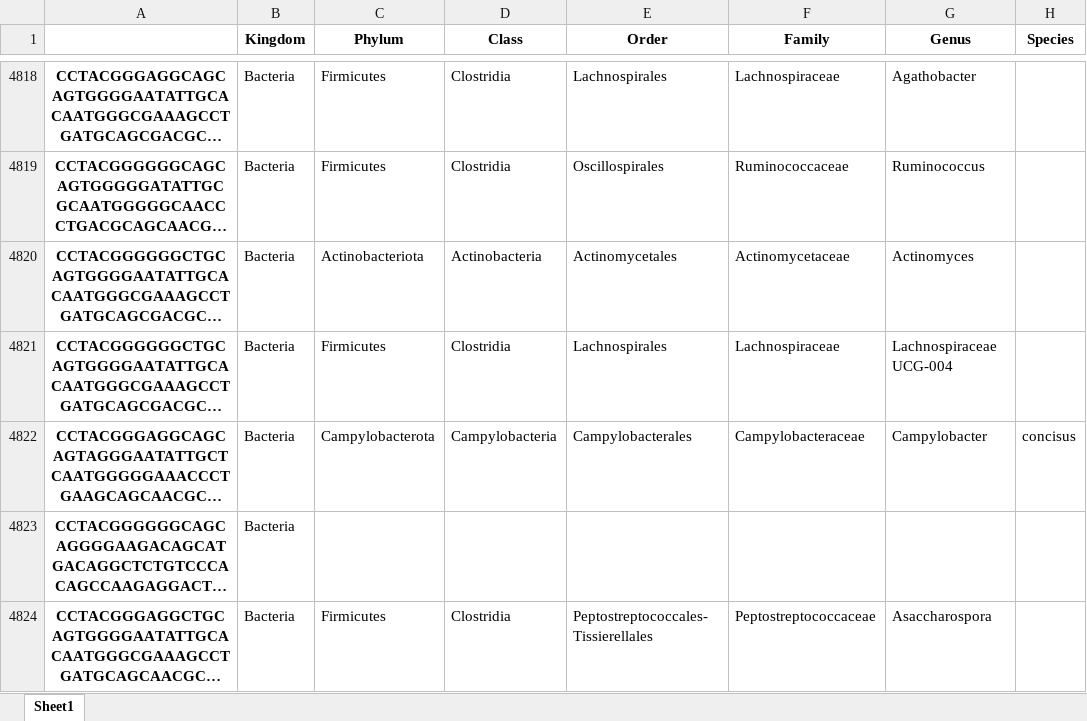
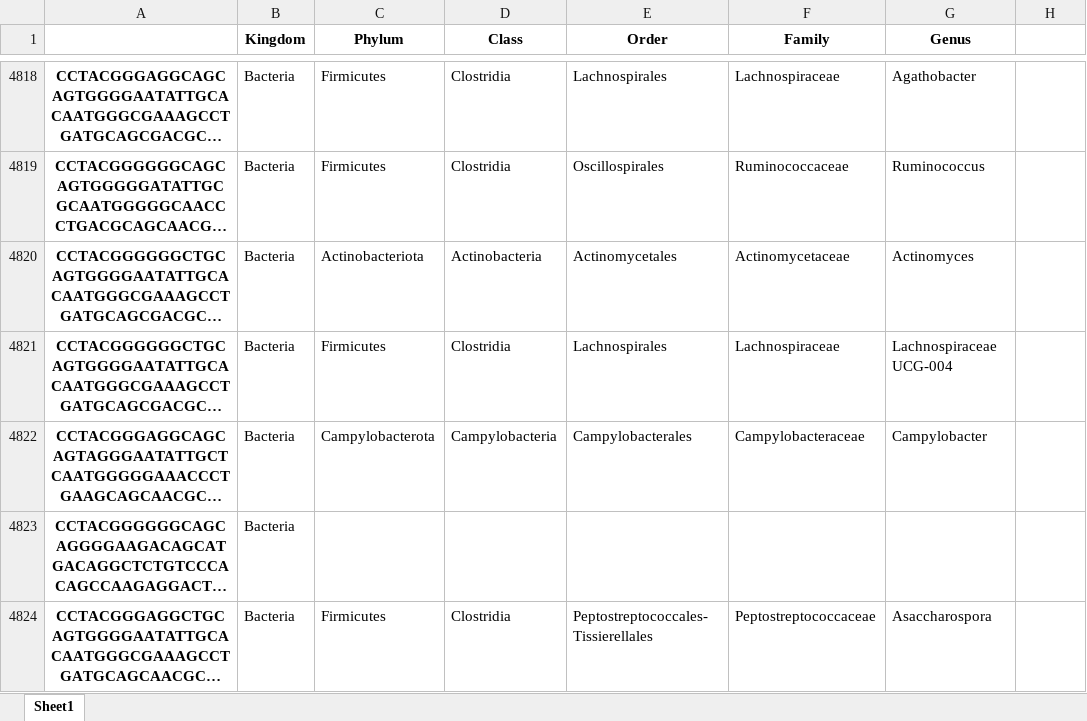
Before and after one commit to Or-Blank/python-course-assignments, an Excel workbook: Day09/taxa_species.xlsx, sheet Sheet1, drawn as a sheet; only a part is shown, gaps mark what is left out; long unchanged cells end in …; values as stored, in another font and other column widths than the file's, no borders; the diff covers the shown part only; the diff names each change by its address in the sheet, - before the commit and + after, or states it on an @@ line.

```diff
--- a/Day09/taxa_species.xlsx (sheet Sheet1)
+++ b/Day09/taxa_species.xlsx (sheet Sheet1)
-H1: Species
+H1: (empty)
-H4822: concisus
+H4822: (empty)
```
Also changed, not shown: 69 edited cells elsewhere in this sheet, 2 other files.
